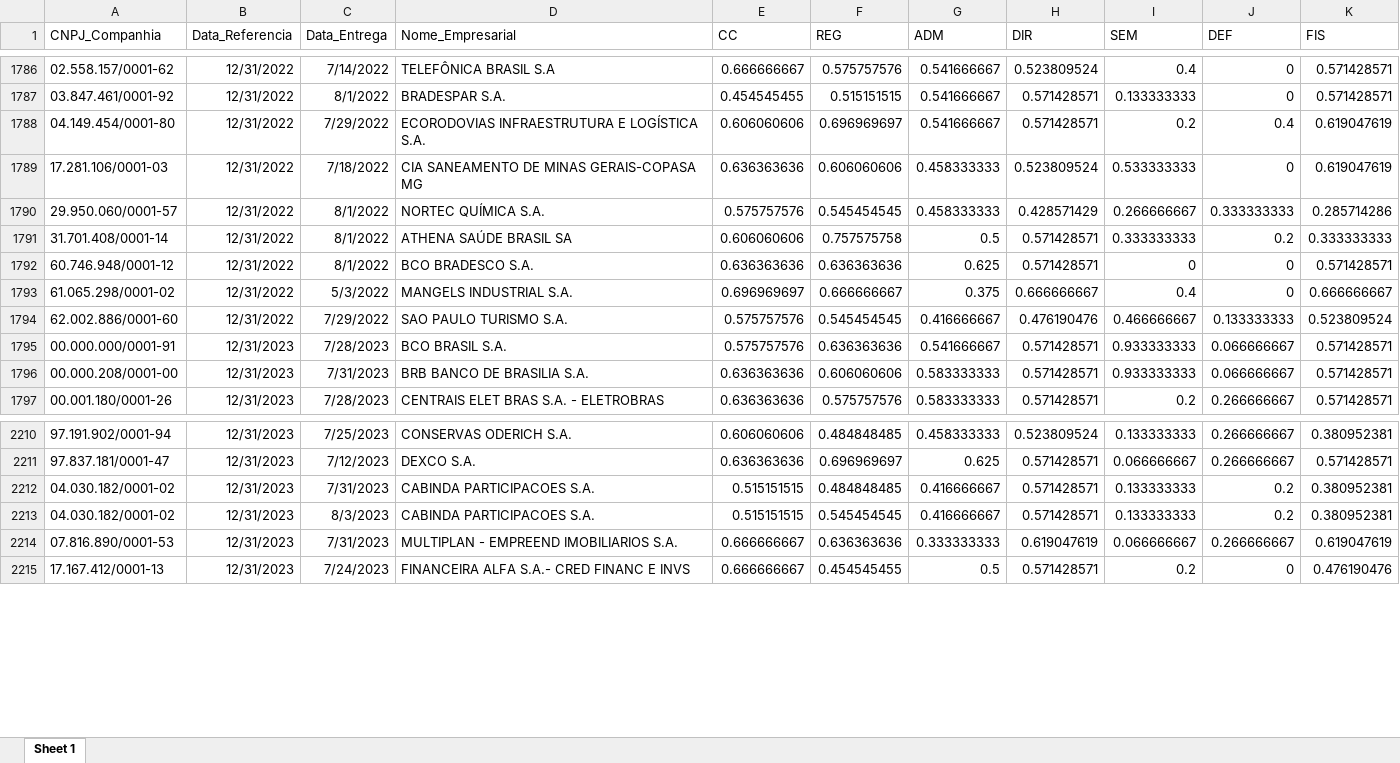
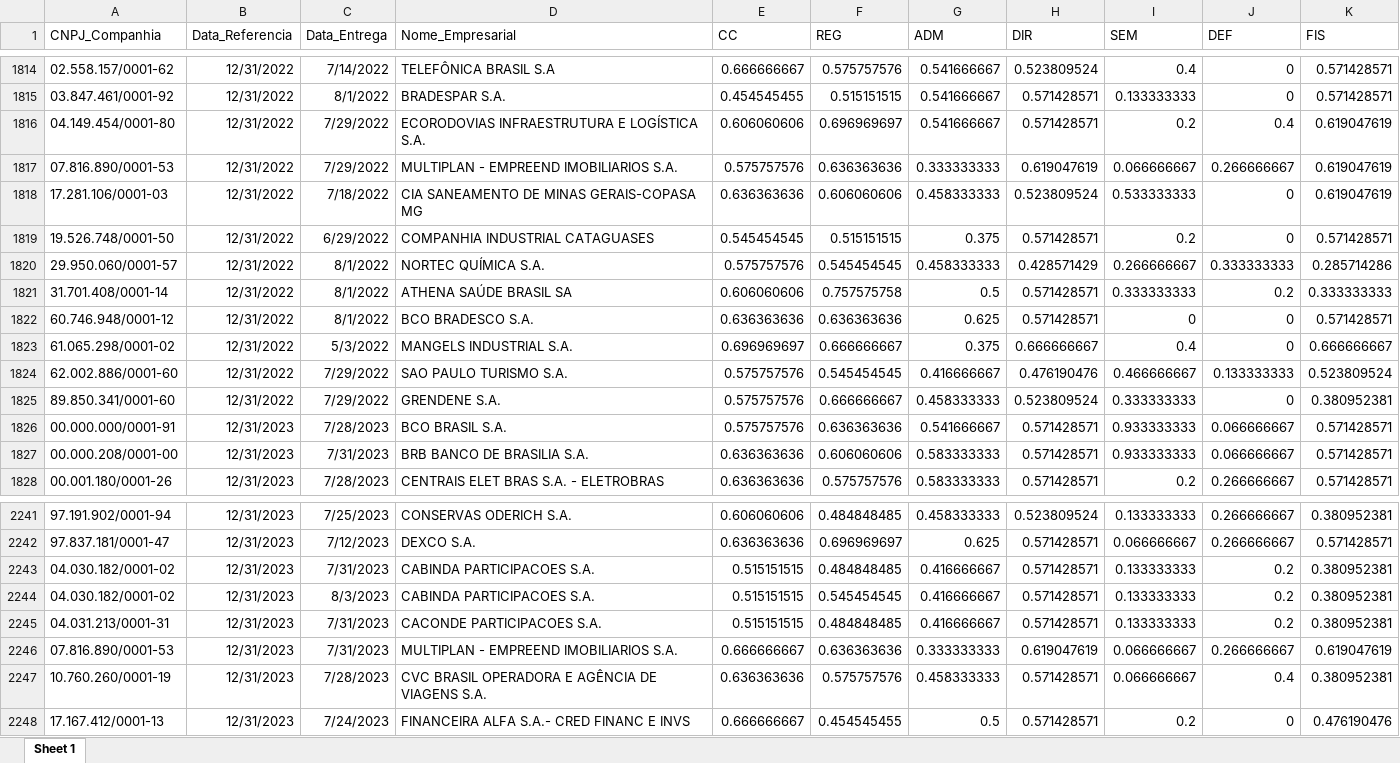
Before and after one commit to mvlp/celta, an Excel workbook: public/docs/index_07_dim_CG.xlsx, sheet Sheet 1, drawn as a sheet; only a part is shown, gaps mark what is left out; values as stored, in another font and other column widths than the file's, no borders; the diff covers the shown part only; the diff names each change by its address in the sheet, - before the commit and + after, or states it on an @@ line.

```diff
--- a/public/docs/index_07_dim_CG.xlsx (sheet Sheet 1)
+++ b/public/docs/index_07_dim_CG.xlsx (sheet Sheet 1)
+row 1817: 07.816.890/0001-53 | 12/31/2022 | 7/29/2022 | MULTIPLAN - EMPREEND IMOBILIARIOS S.A. | 0.575757576 | 0.636363636 | 0.333333333 | 0.619047619 | 0.066666667 | 0.266666667 | 0.619047619
+row 1819: 19.526.748/0001-50 | 12/31/2022 | 6/29/2022 | COMPANHIA INDUSTRIAL CATAGUASES | 0.545454545 | 0.515151515 | 0.375 | 0.571428571 | 0.2 | 0 | 0.571428571
+row 1825: 89.850.341/0001-60 | 12/31/2022 | 7/29/2022 | GRENDENE S.A. | 0.575757576 | 0.666666667 | 0.458333333 | 0.523809524 | 0.333333333 | 0 | 0.380952381
+row 2245: 04.031.213/0001-31 | 12/31/2023 | 7/31/2023 | CACONDE PARTICIPACOES S.A. | 0.515151515 | 0.484848485 | 0.416666667 | 0.571428571 | 0.133333333 | 0.2 | 0.380952381
+row 2247: 10.760.260/0001-19 | 12/31/2023 | 7/28/2023 | CVC BRASIL OPERADORA E AGÊNCIA DE VIAGENS S.A. | 0.636363636 | 0.575757576 | 0.458333333 | 0.571428571 | 0.066666667 | 0.4 | 0.380952381
```
Also changed, not shown: 28 added rows elsewhere in this sheet, public/docs/index_05_dim_CG.xlsx, 29 other files.
